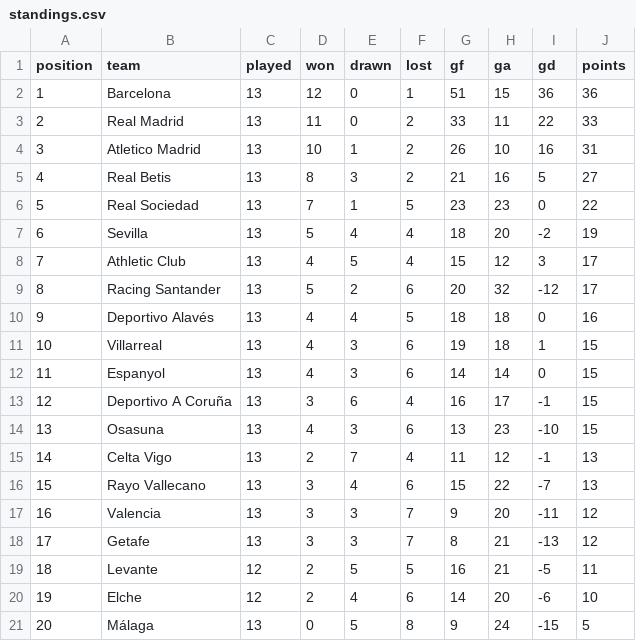
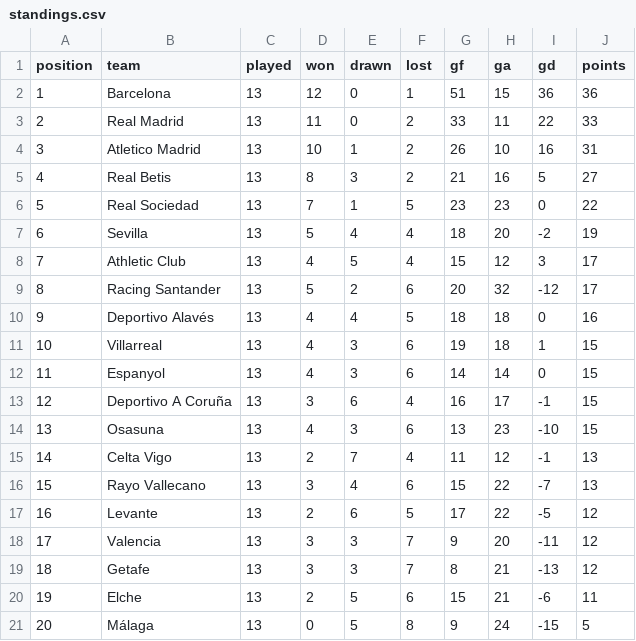
Before and after one commit to RShiri/XLALIGA, a CSV file: laliga_dashboard/database/standings.csv, drawn as a sheet; removed rows and columns are numbered as before the commit, all else as after; the diff names each change by its address in the sheet, - before the commit and + after, or states it on an @@ line.

```diff
--- a/laliga_dashboard/database/standings.csv
+++ b/laliga_dashboard/database/standings.csv
+row 17: 16 | Levante | 13 | 2 | 6 | 5 | 17 | 22 | -5 | 12
@@ column A (position) renumbered between rows 18 and 19 @@
-row 19: 18 | Levante | 12 | 2 | 5 | 5 | 16 | 21 | -5 | 11
-C20 (played): 12
+C20 (played): 13
-E20 (drawn): 4
+E20 (drawn): 5
-G20 (gf): 14
+G20 (gf): 15
-H20 (ga): 20
+H20 (ga): 21
-J20 (points): 10
+J20 (points): 11
```
Also changed, not shown: laliga_dashboard/database/player_match_stats.csv, laliga_dashboard/database/players.csv, 19 other files.
